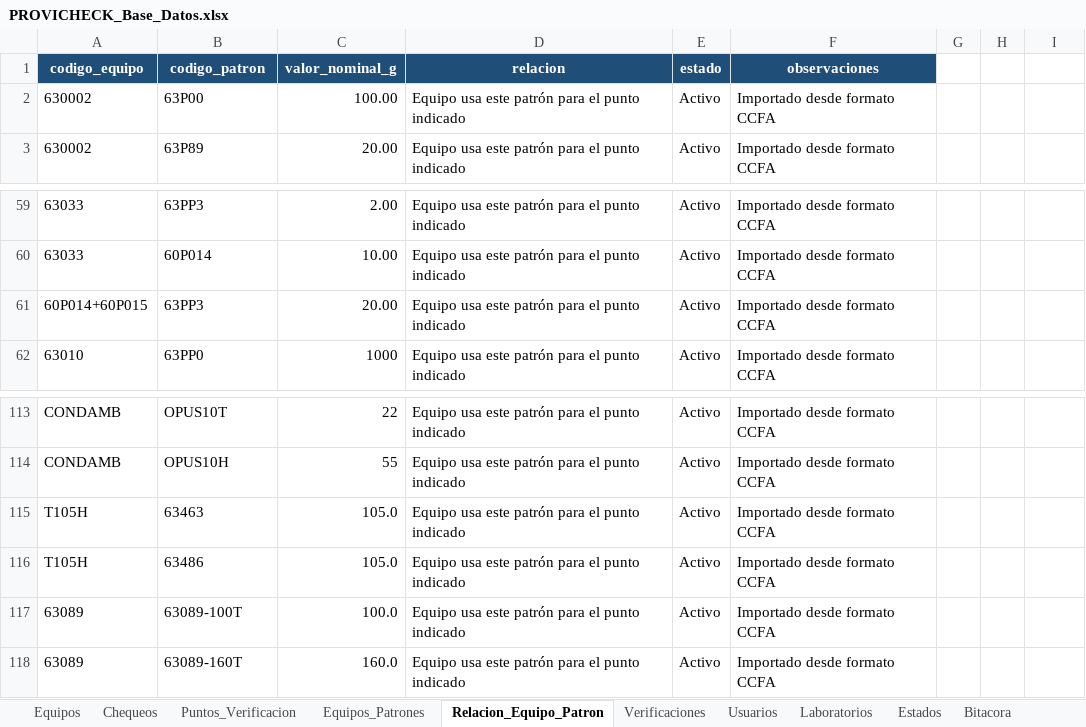
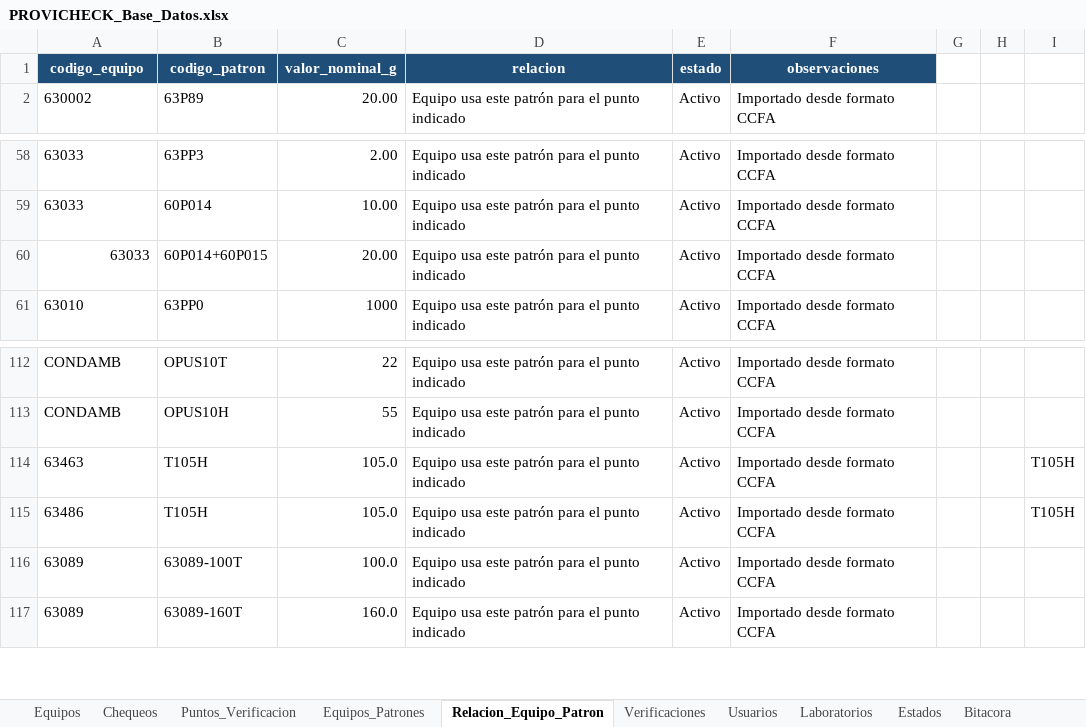
Before and after one commit to dfreyes0210/PROVICHECK-Enterprise, an Excel workbook: data/PROVICHECK_Base_Datos.xlsx, sheet Relacion_Equipo_Patron, drawn as a sheet; only a part is shown, gaps mark what is left out; values as stored, in another font and other column widths than the file's, no borders; table styles not drawn; removed rows and columns are numbered as before the commit, all else as after; the diff names each change by its address in the sheet, - before the commit and + after, or states it on an @@ line.

```diff
--- a/data/PROVICHECK_Base_Datos.xlsx (sheet Relacion_Equipo_Patron)
+++ b/data/PROVICHECK_Base_Datos.xlsx (sheet Relacion_Equipo_Patron)
-row 2: 630002 | 63P00 | 100.00 | Equipo usa este patrón para el punto indicado | Activo | Importado desde formato CCFA
-A60 (codigo_equipo): 60P014+60P015
+A60 (codigo_equipo): 63033
-B60 (codigo_patron): 63PP3
+B60 (codigo_patron): 60P014+60P015
-A114 (codigo_equipo): T105H
+A114 (codigo_equipo): 63463
-B114 (codigo_patron): 63463
+B114 (codigo_patron): T105H
-I114:I115: (empty)
+I114:I115: T105H
-A115 (codigo_equipo): T105H
+A115 (codigo_equipo): 63486
-B115 (codigo_patron): 63486
+B115 (codigo_patron): T105H
```
Also changed, not shown: sheet Puntos_Verificacion.
